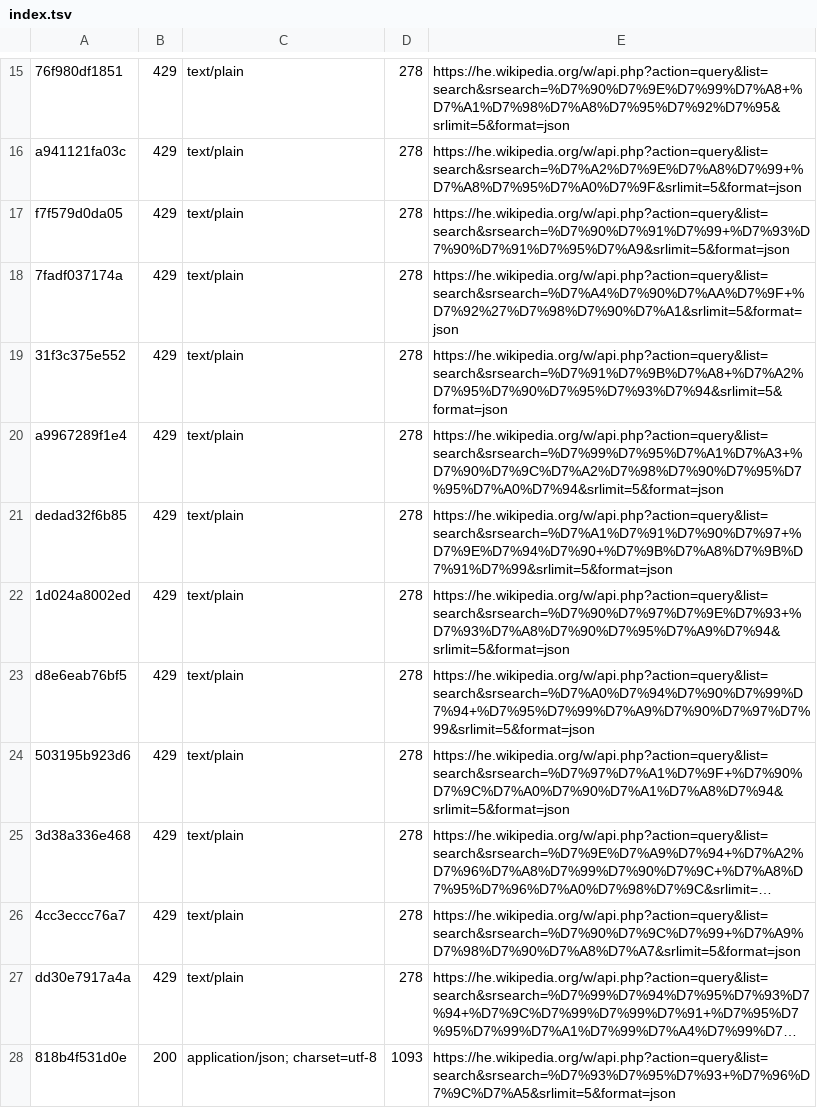
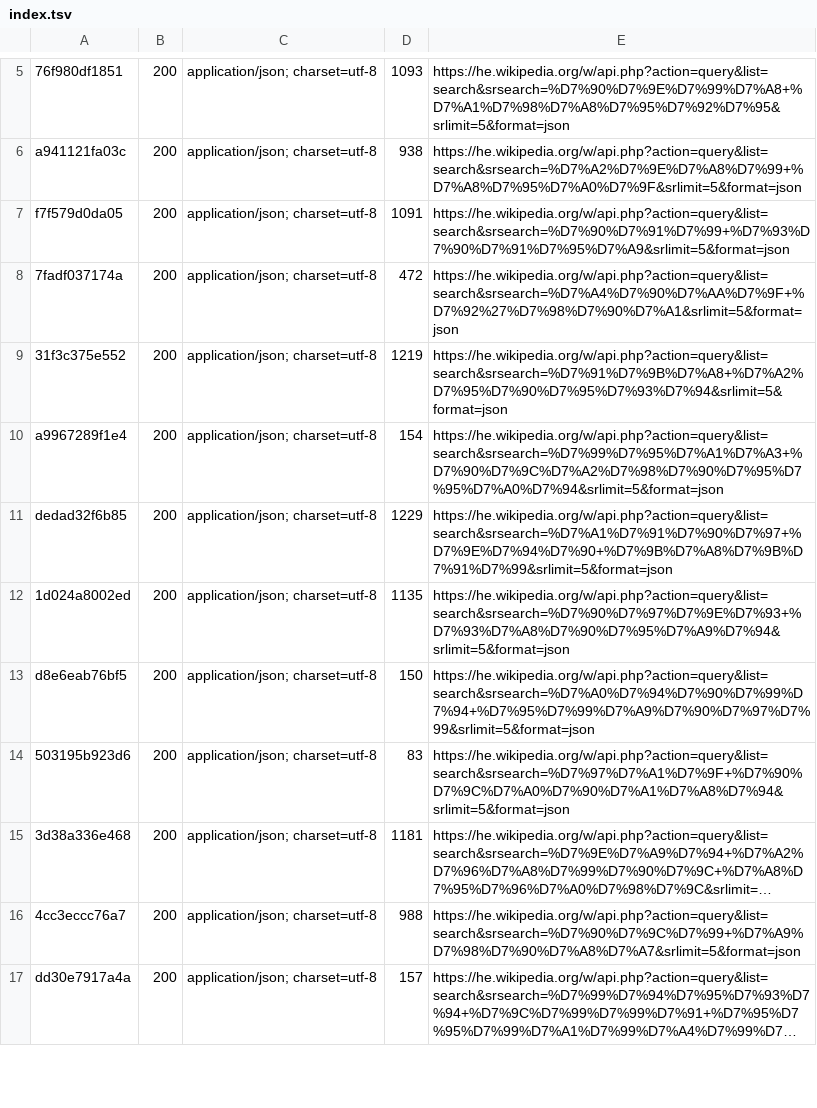
Before and after one commit to Danielevy112/Elections-, a TSV file: fetch/out/index.tsv, drawn as a sheet; only a part is shown, gaps mark what is left out; long unchanged cells end in …; removed rows and columns are numbered as before the commit, all else as after; the diff covers the shown part only; the diff names each change by its address in the sheet, - before the commit and + after, or states it on an @@ line.

```diff
--- a/fetch/out/index.tsv
+++ b/fetch/out/index.tsv
-B5:B17: 429
+B5:B17: 200
-C5:C17: text/plain
+C5:C17: application/json; charset=utf-8
-D5: 278
+D5: 1093
-D6: 278
+D6: 938
-D7: 278
+D7: 1091
-D8: 278
+D8: 472
-D9: 278
+D9: 1219
-D10: 278
+D10: 154
-D11: 278
+D11: 1229
-D12: 278
+D12: 1135
-D13: 278
+D13: 150
-D14: 278
+D14: 83
-D15: 278
+D15: 1181
-D16: 278
+D16: 988
-D17: 278
+D17: 157
-row 28: 818b4f531d0e | 200 | application/json; charset=utf-8 | 1093 | https://he.wikipedia.org/w/api.php?action=query&list=search&srsearch=%D7%93%D7%95%D7%93+%D7%96%D7%9C%D7%A5&srlimit=5&format=json
```
Also changed, not shown: 19 removed rows and 39 edited cells elsewhere in this file, 28 other files.
